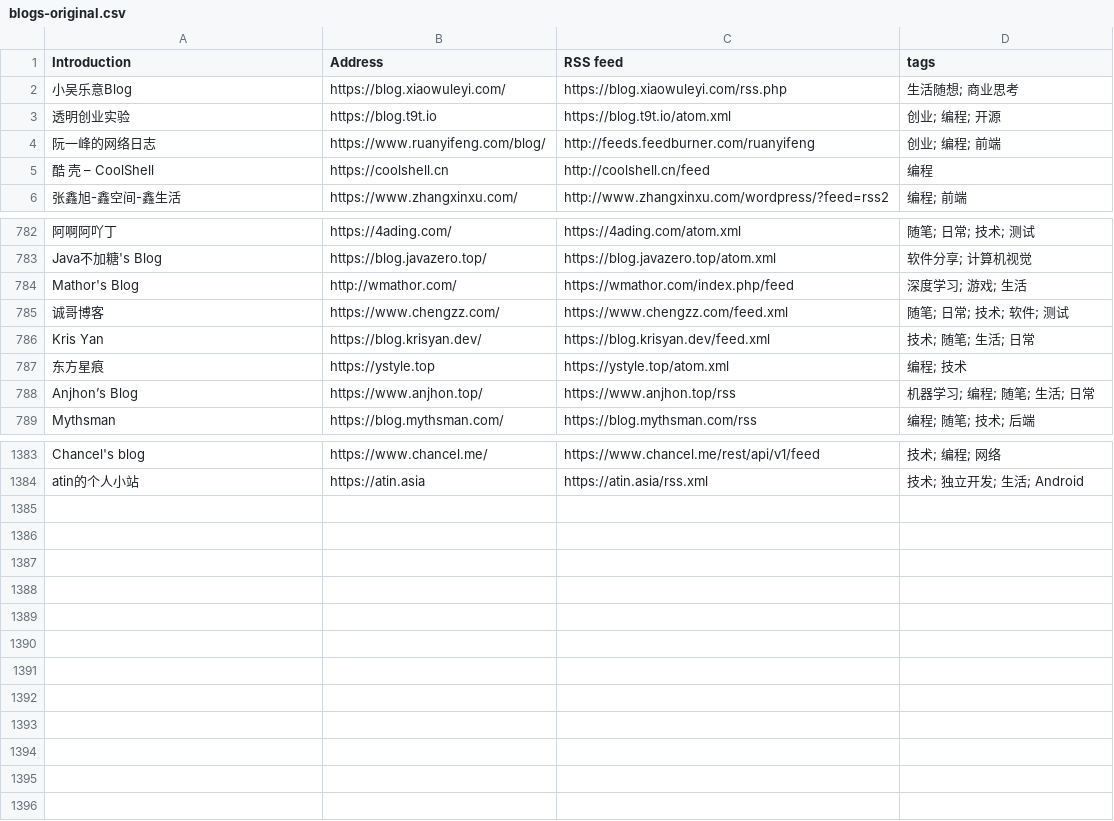
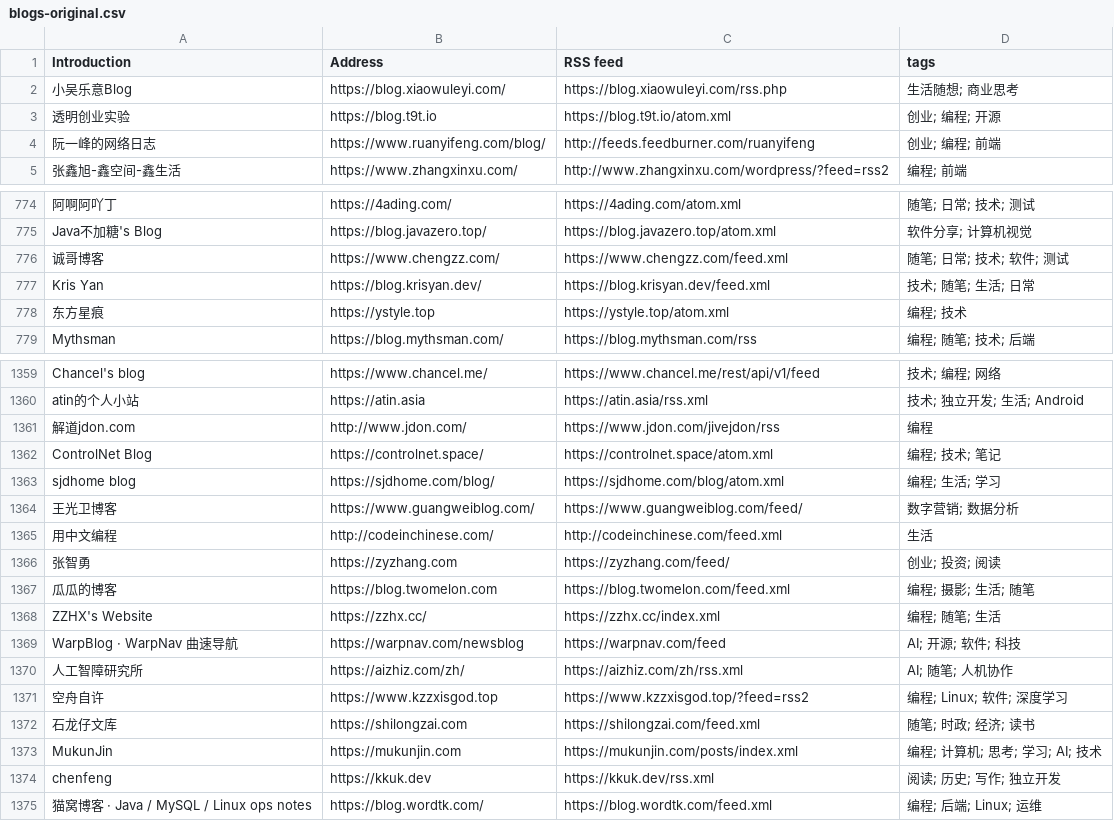
Before and after one commit to lovexw/chinese-independent-blogs, a CSV file: blogs-original.csv, drawn as a sheet; only a part is shown, gaps mark what is left out; removed rows and columns are numbered as before the commit, all else as after; the diff covers the shown part only; the diff names each change by its address in the sheet, - before the commit and + after, or states it on an @@ line.

```diff
--- a/blogs-original.csv
+++ b/blogs-original.csv
-row 5: 酷 壳 – CoolShell | https://coolshell.cn | http://coolshell.cn/feed | 编程
-row 784: Mathor's Blog | http://wmathor.com/ | https://wmathor.com/index.php/feed | 深度学习; 游戏; 生活
-row 788: Anjhon’s Blog | https://www.anjhon.top/ | https://www.anjhon.top/rss | 机器学习; 编程; 随笔; 生活; 日常
+row 1361: 解道jdon.com | http://www.jdon.com/ | https://www.jdon.com/jivejdon/rss | 编程
+row 1362: ControlNet Blog | https://controlnet.space/ | https://controlnet.space/atom.xml | 编程; 技术; 笔记
+row 1363: sjdhome blog | https://sjdhome.com/blog/ | https://sjdhome.com/blog/atom.xml | 编程; 生活; 学习
+row 1364: 王光卫博客 | https://www.guangweiblog.com/ | https://www.guangweiblog.com/feed/ | 数字营销; 数据分析
+row 1365: 用中文编程 | http://codeinchinese.com/ | http://codeinchinese.com/feed.xml | 生活
+row 1366: 张智勇 | https://zyzhang.com | https://zyzhang.com/feed/ | 创业; 投资; 阅读
+row 1367: 瓜瓜的博客 | https://blog.twomelon.com | https://blog.twomelon.com/feed.xml | 编程; 摄影; 生活; 随笔
+row 1368: ZZHX's Website | https://zzhx.cc/ | https://zzhx.cc/index.xml | 编程; 随笔; 生活
+row 1369: WarpBlog · WarpNav 曲速导航 | https://warpnav.com/newsblog | https://warpnav.com/feed | AI; 开源; 软件; 科技
+row 1370: 人工智障研究所 | https://aizhiz.com/zh/ | https://aizhiz.com/zh/rss.xml | AI; 随笔; 人机协作
+row 1371: 空舟自许 | https://www.kzzxisgod.top | https://www.kzzxisgod.top/?feed=rss2 | 编程; Linux; 软件; 深度学习
+row 1372: 石龙仔文库 | https://shilongzai.com | https://shilongzai.com/feed.xml | 随笔; 时政; 经济; 读书
+row 1373: MukunJin | https://mukunjin.com | https://mukunjin.com/posts/index.xml | 编程; 计算机; 思考; 学习; AI; 技术
+row 1374: chenfeng | https://kkuk.dev | https://kkuk.dev/rss.xml | 阅读; 历史; 写作; 独立开发
+row 1375: 猫窝博客 · Java / MySQL / Linux ops notes | https://blog.wordtk.com/ | https://blog.wordtk.com/feed.xml | 编程; 后端; Linux; 运维
```
Also changed, not shown: 21 removed rows and 6 edited cells elsewhere in this file, data/upstream-latest.csv, public/blogs.csv, 21 other files.
